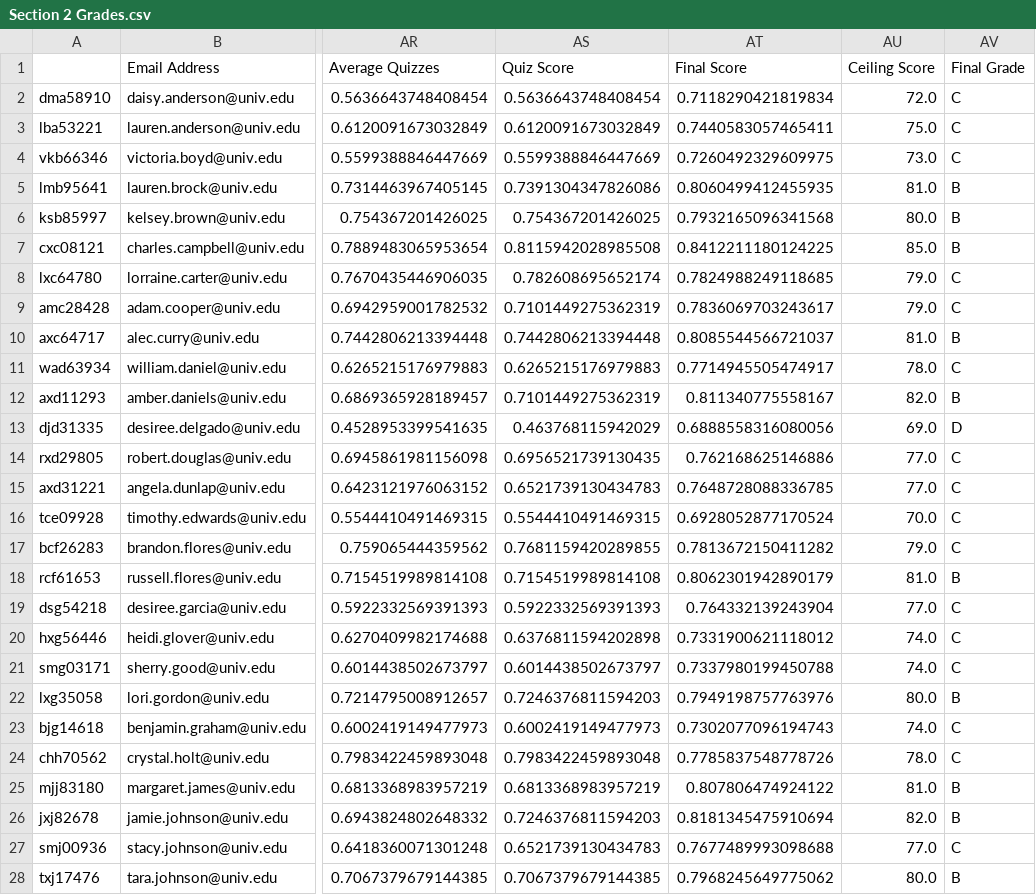
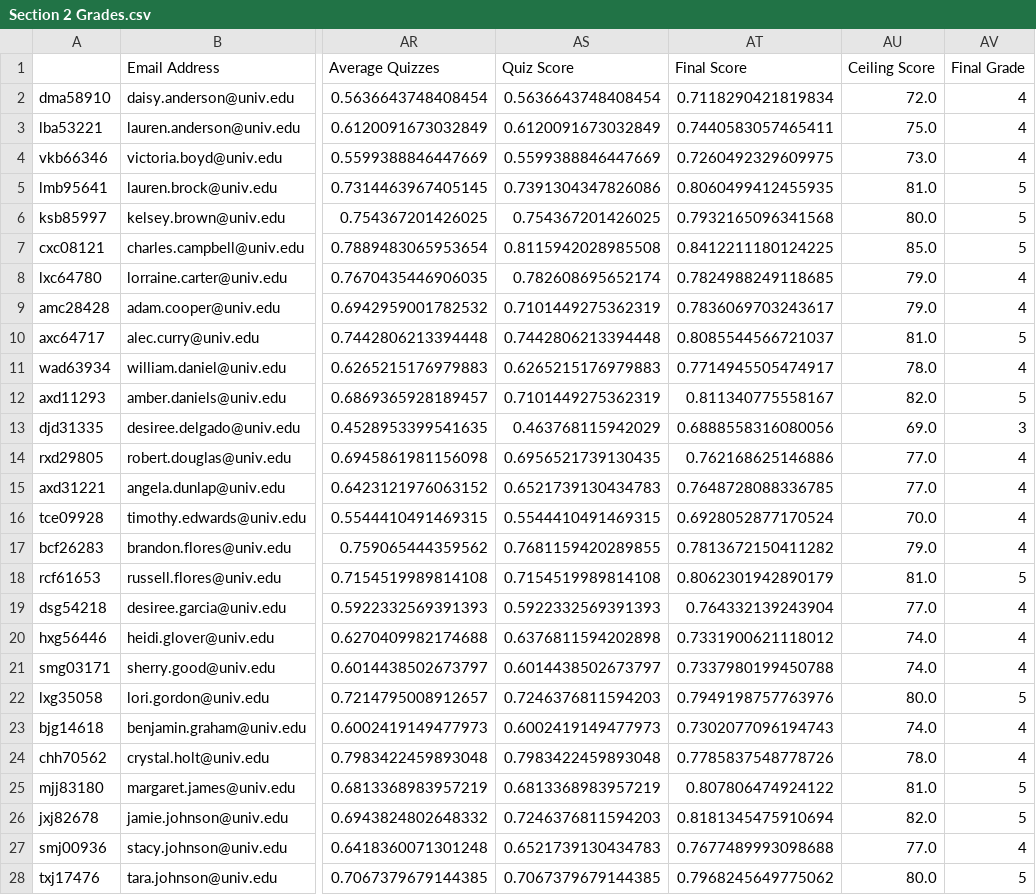
Before and after one commit to mateusz8783/Gradebook, a CSV file: data/Section 2 Grades.csv, drawn as a sheet; only a part is shown, gaps mark what is left out; the diff covers the shown part only; the diff names each change by its address in the sheet, - before the commit and + after, or states it on an @@ line.

```diff
--- a/data/Section 2 Grades.csv
+++ b/data/Section 2 Grades.csv
-AV2:AV4 (Final Grade): C
+AV2:AV4 (Final Grade): 4
-AV5:AV7 (Final Grade): B
+AV5:AV7 (Final Grade): 5
-AV8:AV9 (Final Grade): C
+AV8:AV9 (Final Grade): 4
-AV10 (Final Grade): B
+AV10 (Final Grade): 5
-AV11 (Final Grade): C
+AV11 (Final Grade): 4
-AV12 (Final Grade): B
+AV12 (Final Grade): 5
-AV13 (Final Grade): D
+AV13 (Final Grade): 3
-AV14:AV17 (Final Grade): C
+AV14:AV17 (Final Grade): 4
-AV18 (Final Grade): B
+AV18 (Final Grade): 5
-AV19:AV21 (Final Grade): C
+AV19:AV21 (Final Grade): 4
-AV22 (Final Grade): B
+AV22 (Final Grade): 5
-AV23:AV24 (Final Grade): C
+AV23:AV24 (Final Grade): 4
-AV25:AV26 (Final Grade): B
+AV25:AV26 (Final Grade): 5
-AV27 (Final Grade): C
+AV27 (Final Grade): 4
-AV28 (Final Grade): B
+AV28 (Final Grade): 5
```
Also changed, not shown: 1 removed row and 23 edited cells elsewhere in this file, data/Section 1 Grades.csv, data/Section 3 Grades.csv, 3 other files.
